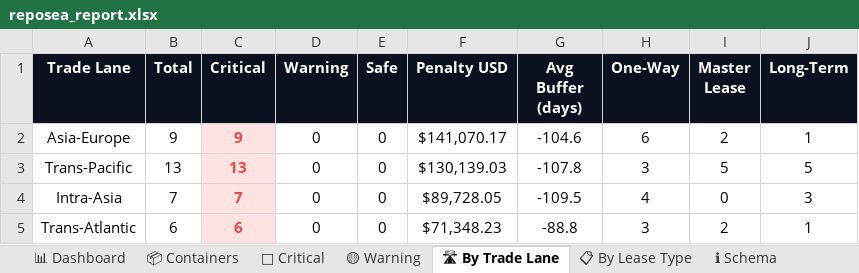
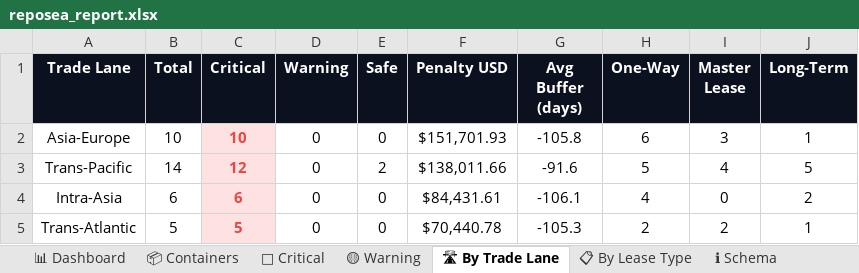
Before and after one commit to rahulmistry18/-Reposea_container_optimizer, an Excel workbook: data/exports/reposea_report.xlsx, sheet 🛣 By Trade Lane, drawn as a sheet; values as stored, in another font and other column widths than the file's, no borders; charts and pictures not drawn; the diff names each change by its address in the sheet, - before the commit and + after, or states it on an @@ line.

```diff
--- a/data/exports/reposea_report.xlsx (sheet 🛣 By Trade Lane)
+++ b/data/exports/reposea_report.xlsx (sheet 🛣 By Trade Lane)
-B2 (Total): 9
+B2 (Total): 10
-C2 (Critical): 9
+C2 (Critical): 10
-F2 (Penalty USD): $141,070.17
+F2 (Penalty USD): $151,701.93
-G2 (Avg Buffer (days)): -104.6
+G2 (Avg Buffer (days)): -105.8
-I2 (Master Lease): 2
+I2 (Master Lease): 3
-B3 (Total): 13
+B3 (Total): 14
-C3 (Critical): 13
+C3 (Critical): 12
-E3 (Safe): 0
+E3 (Safe): 2
-F3 (Penalty USD): $130,139.03
+F3 (Penalty USD): $138,011.66
-G3 (Avg Buffer (days)): -107.8
+G3 (Avg Buffer (days)): -91.6
-H3 (One-Way): 3
+H3 (One-Way): 5
-I3 (Master Lease): 5
+I3 (Master Lease): 4
-B4 (Total): 7
+B4 (Total): 6
-C4 (Critical): 7
+C4 (Critical): 6
-F4 (Penalty USD): $89,728.05
+F4 (Penalty USD): $84,431.61
-G4 (Avg Buffer (days)): -109.5
+G4 (Avg Buffer (days)): -106.1
-J4 (Long-Term): 3
+J4 (Long-Term): 2
-B5 (Total): 6
+B5 (Total): 5
-C5 (Critical): 6
+C5 (Critical): 5
-F5 (Penalty USD): $71,348.23
+F5 (Penalty USD): $70,440.78
-G5 (Avg Buffer (days)): -88.8
+G5 (Avg Buffer (days)): -105.3
-H5 (One-Way): 3
+H5 (One-Way): 2
```
Also changed, not shown: sheet 📦 Containers, sheet 🔴 Critical, sheet 📊 Dashboard, sheet 📋 By Lease Type, 7 other files.
